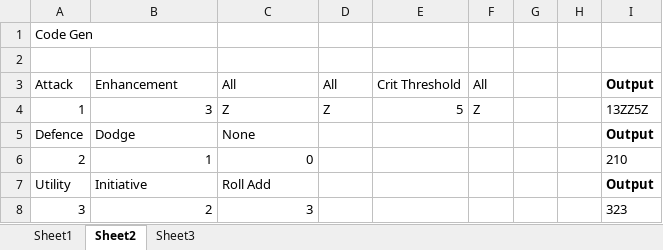
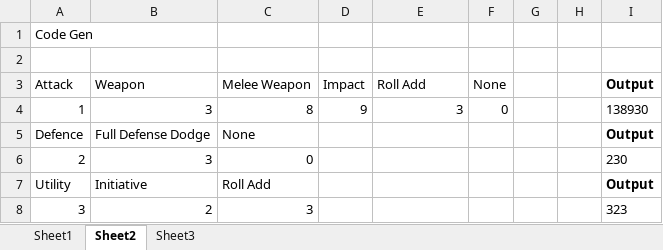
Before and after one commit to TheScottishninja/Onmyoji, an Excel workbook: Onmyoji Modifiers.xlsx, sheet Sheet2, drawn as a sheet; values as stored, in another font and other column widths than the file's, no borders; the diff names each change by its address in the sheet, - before the commit and + after, or states it on an @@ line.

```diff
--- a/Onmyoji Modifiers.xlsx (sheet Sheet2)
+++ b/Onmyoji Modifiers.xlsx (sheet Sheet2)
-B3: Enhancement
+B3: Weapon
-C3: All
+C3: Melee Weapon
-D3: All
+D3: Impact
-E3: Crit Threshold
+E3: Roll Add
-F3: All
+F3: None
-C4 (Melee Weapon): Z
+C4 (Melee Weapon): 8
-D4 (Impact): Z
+D4 (Impact): 9
-E4 (Roll Add): 5
+E4 (Roll Add): 3
-F4 (None): Z
+F4 (None): 0
-I4 (Output): 13ZZ5Z
+I4 (Output): 138930
-B5 (Weapon): Dodge
+B5 (Weapon): Full Defense Dodge
-B6 (Weapon): 1
+B6 (Weapon): 3
-I6 (Output): 210
+I6 (Output): 230
```
Also changed, not shown: sheet Sheet1, Weapons.xlsx, 2 other files.
